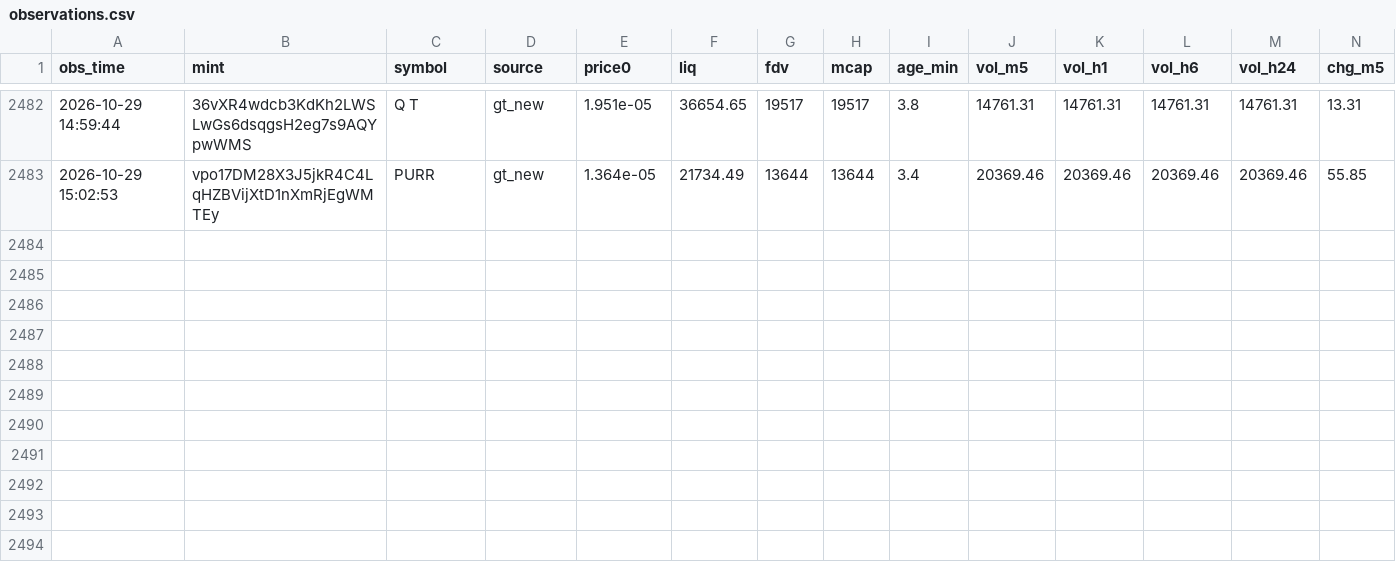
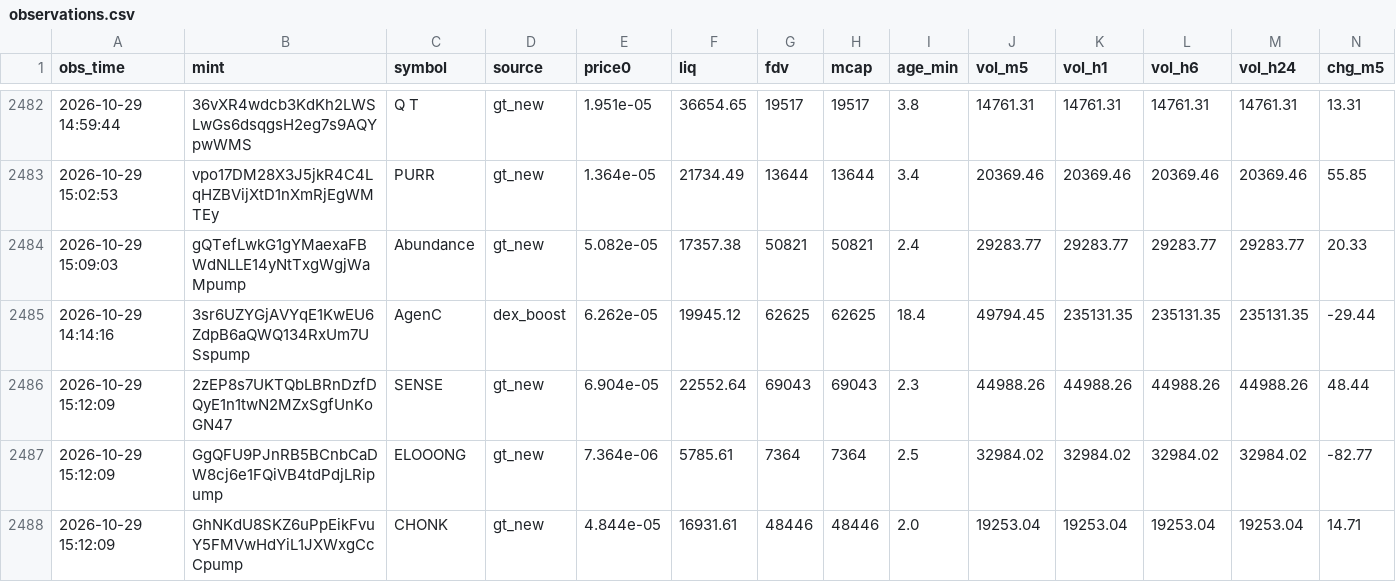
Before and after one commit to rniko1508-ui/Paper-bot, a CSV file: observations.csv, drawn as a sheet; only a part is shown, gaps mark what is left out; rows hold the shown columns only; the diff names each change by its address in the sheet, - before the commit and + after, or states it on an @@ line.

```diff
--- a/observations.csv
+++ b/observations.csv
+row 2484: 2026-10-29 15:09:03 | gQTefLwkG1gYMaexaFBWdNLLE14yNtTxgWgjWaMpump | Abundance | gt_new | 5.082e-05 | 17357.38 | 50821 | 50821 | 2.4 | 29283.77 | 29283.77 | 29283.77 | 29283.77 | 20.33
+row 2485: 2026-10-29 14:14:16 | 3sr6UZYGjAVYqE1KwEU6ZdpB6aQWQ134RxUm7USspump | AgenC | dex_boost | 6.262e-05 | 19945.12 | 62625 | 62625 | 18.4 | 49794.45 | 235131.35 | 235131.35 | 235131.35 | -29.44
+row 2486: 2026-10-29 15:12:09 | 2zEP8s7UKTQbLBRnDzfDQyE1n1twN2MZxSgfUnKoGN47 | SENSE | gt_new | 6.904e-05 | 22552.64 | 69043 | 69043 | 2.3 | 44988.26 | 44988.26 | 44988.26 | 44988.26 | 48.44
+row 2487: 2026-10-29 15:12:09 | GgQFU9PJnRB5BCnbCaDW8cj6e1FQiVB4tdPdjLRipump | ELOOONG | gt_new | 7.364e-06 | 5785.61 | 7364 | 7364 | 2.5 | 32984.02 | 32984.02 | 32984.02 | 32984.02 | -82.77
+row 2488: 2026-10-29 15:12:09 | GhNKdU8SKZ6uPpEikFvuY5FMVwHdYiL1JXWxgCcCpump | CHONK | gt_new | 4.844e-05 | 16931.61 | 48446 | 48446 | 2.0 | 19253.04 | 19253.04 | 19253.04 | 19253.04 | 14.71
```
Also changed, not shown: trades.csv, 2 other files.
